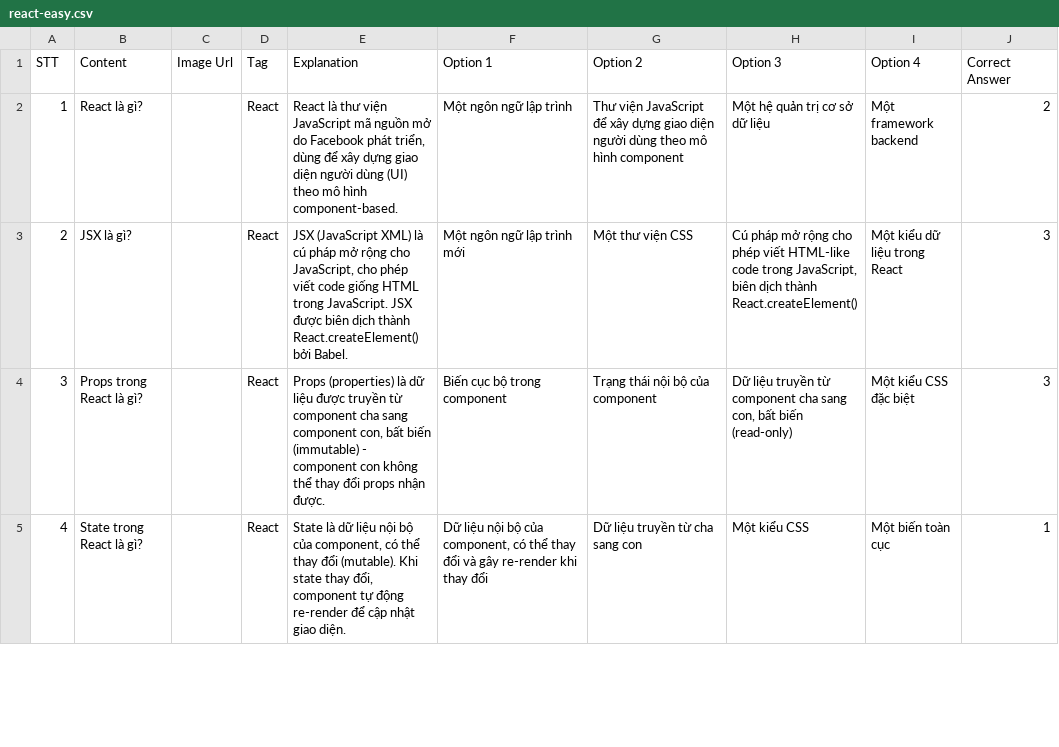
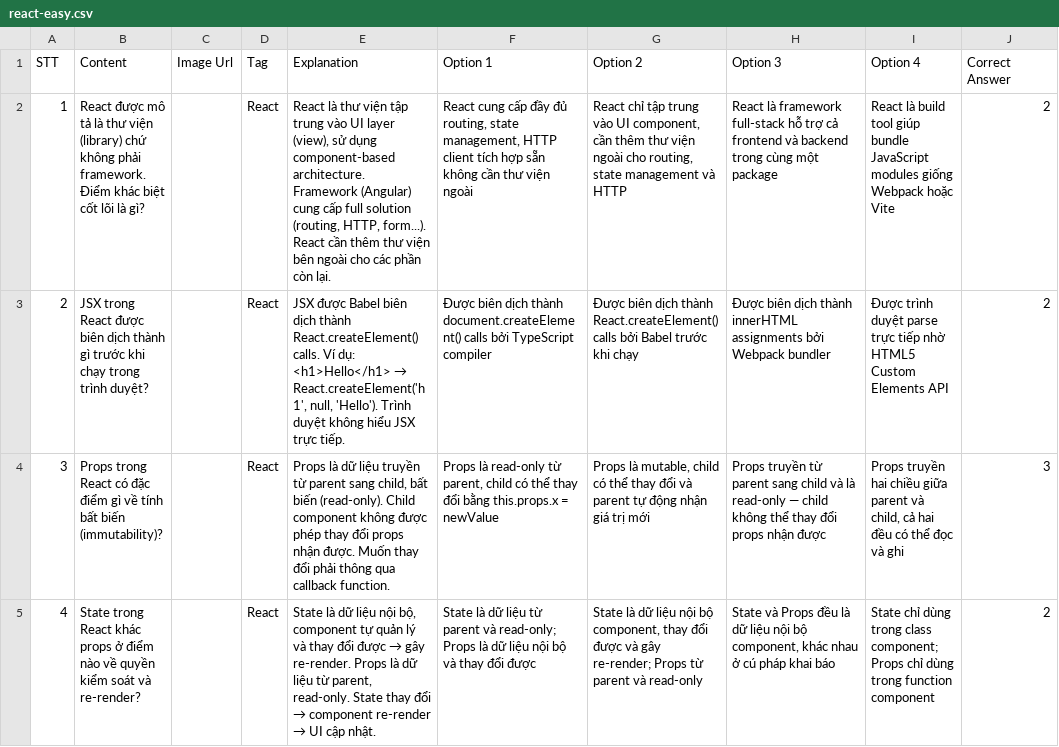
Before and after one commit to dodaide/startup-document, a CSV file: question/react-easy.csv, drawn as a sheet; only a part is shown; the diff covers the shown part only; the diff names each change by its address in the sheet, - before the commit and + after, or states it on an @@ line.

```diff
--- a/question/react-easy.csv
+++ b/question/react-easy.csv
-B2 (Content): React là gì?
+B2 (Content): React được mô tả là thư viện (library) chứ không phải framework. Điểm khác biệt cốt lõi là gì?
-E2 (Explanation): …thư viện JavaScript mã nguồn mở do Facebook phát triển, dùng để xây dựng giao diện người dùng (UI) theo mô hình component-based.
+E2 (Explanation): …thư viện tập trung vào UI layer (view), sử dụng component-based architecture. Framework (Angular) cung cấp full solution (routing, HTTP, form...). React cần thêm thư viện bên ngoài cho các phần còn lại.
-F2 (Option 1): Một ngôn ngữ lập trình
+F2 (Option 1): React cung cấp đầy đủ routing, state management, HTTP client tích hợp sẵn không cần thư viện ngoài
-G2 (Option 2): Thư viện JavaScript để xây dựng giao diện người dùng theo mô hình component
+G2 (Option 2): React chỉ tập trung vào UI component, cần thêm thư viện ngoài cho routing, state management và HTTP
-H2 (Option 3): Một hệ quản trị cơ sở dữ liệu
+H2 (Option 3): React là framework full-stack hỗ trợ cả frontend và backend trong cùng một package
-I2 (Option 4): Một framework backend
+I2 (Option 4): React là build tool giúp bundle JavaScript modules giống Webpack hoặc Vite
-B3 (Content): JSX là gì?
+B3 (Content): JSX trong React được biên dịch thành gì trước khi chạy trong trình duyệt?
@@ E3 (Explanation): JSX (JavaScript XML) là cú pháp mở rộng cho JavaScript, cho phép viết code giống HTML trong JavaScript. JSX được biên dịch thành React.createElement() bởi Babel. → JSX được Babel biên dịch thành React.createElement() calls. Ví dụ: <h1>Hello</h1> → React.createElement('h1', null, 'Hello'). Trình duyệt không hiểu JSX trực tiếp. @@
-F3 (Option 1): Một ngôn ngữ lập trình mới
+F3 (Option 1): Được biên dịch thành document.createElement() calls bởi TypeScript compiler
-G3 (Option 2): Một thư viện CSS
+G3 (Option 2): Được biên dịch thành React.createElement() calls bởi Babel trước khi chạy
-H3 (Option 3): Cú pháp mở rộng cho phép viết HTML-like code trong JavaScript, biên dịch thành React.createElement()
+H3 (Option 3): Được biên dịch thành innerHTML assignments bởi Webpack bundler
-I3 (Option 4): Một kiểu dữ liệu trong React
+I3 (Option 4): Được trình duyệt parse trực tiếp nhờ HTML5 Custom Elements API
-J3 (Correct Answer): 3
+J3 (Correct Answer): 2
-B4 (Content): Props trong React là gì?
+B4 (Content): Props trong React có đặc điểm gì về tính bất biến (immutability)?
-E4 (Explanation): Props (properties) là dữ liệu được truyền từ component cha sang component con, bất biến (immutable) - component con không thể thay đổi props nhận được.
+E4 (Explanation): Props là dữ liệu truyền từ parent sang child, bất biến (read-only). Child component không được phép thay đổi props nhận được. Muốn thay đổi phải thông qua callback function.
-F4 (Option 1): Biến cục bộ trong component
+F4 (Option 1): Props là read-only từ parent, child có thể thay đổi bằng this.props.x = newValue
-G4 (Option 2): Trạng thái nội bộ của component
+G4 (Option 2): Props là mutable, child có thể thay đổi và parent tự động nhận giá trị mới
-H4 (Option 3): Dữ liệu truyền từ component cha sang con, bất biến (read-only)
+H4 (Option 3): Props truyền từ parent sang child và là read-only — child không thể thay đổi props nhận được
-I4 (Option 4): Một kiểu CSS đặc biệt
+I4 (Option 4): Props truyền hai chiều giữa parent và child, cả hai đều có thể đọc và ghi
-B5 (Content): …trong React là gì?
+B5 (Content): …trong React khác props ở điểm nào về quyền kiểm soát và re-render?
@@ E5 (Explanation): …liệu nội bộ của component, có thể thay đổi (mutable). Khi state thay đổi, component tự động re-render để cập nhật giao diện. → …liệu nội bộ, component tự quản lý và thay đổi được → gây re-render. Props là dữ liệu từ parent, read-only. State thay đổi → component re-render → UI cập nhật. @@
-F5 (Option 1): Dữ liệu nội bộ của component, có thể thay đổi và gây re-render khi thay đổi
+F5 (Option 1): State là dữ liệu từ parent và read-only; Props là dữ liệu nội bộ và thay đổi được
-G5 (Option 2): Dữ liệu truyền từ cha sang con
+G5 (Option 2): State là dữ liệu nội bộ component, thay đổi được và gây re-render; Props từ parent và read-only
-H5 (Option 3): Một kiểu CSS
+H5 (Option 3): State và Props đều là dữ liệu nội bộ component, khác nhau ở cú pháp khai báo
-I5 (Option 4): Một biến toàn cục
+I5 (Option 4): State chỉ dùng trong class component; Props chỉ dùng trong function component
-J5 (Correct Answer): 1
+J5 (Correct Answer): 2
```
Also changed, not shown: 40 edited cells elsewhere in this file, question/html-medium.csv, question/java-easy.csv, 46 other files.
